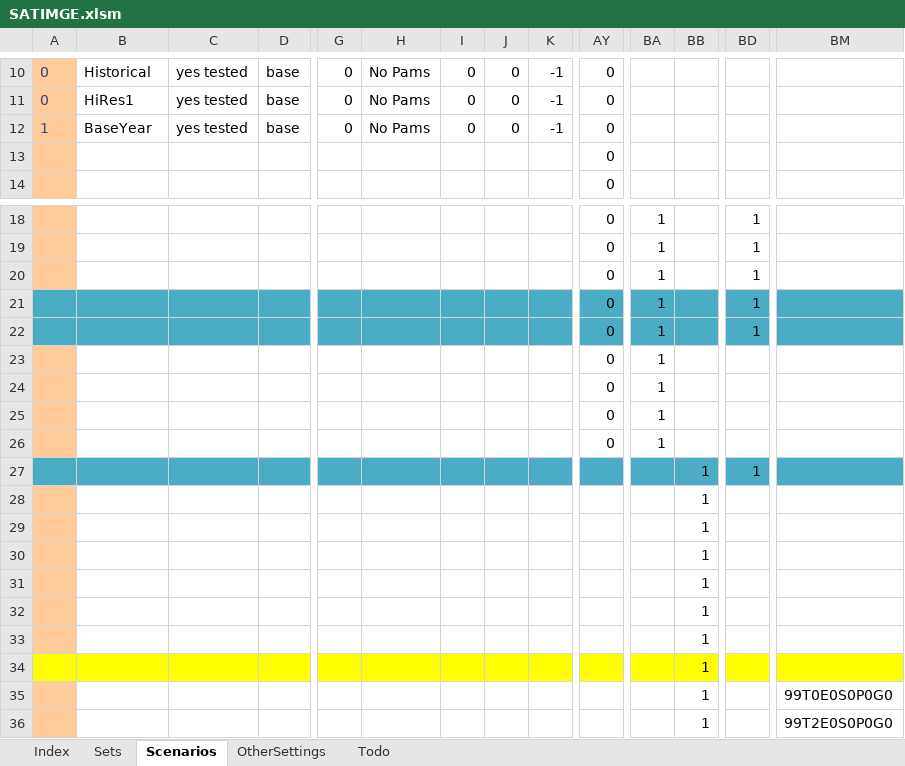
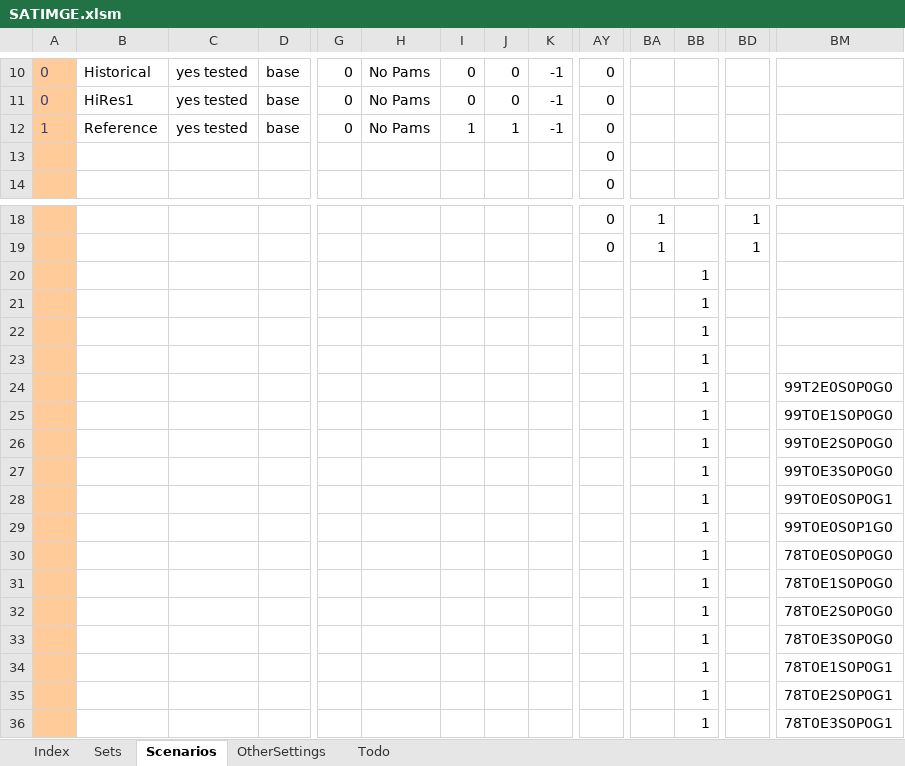
Before and after one commit to brunomerven/SATIMGE_Veda, an Excel workbook: SATIMGE.xlsm, sheet Scenarios, drawn as a sheet; only a part is shown, gaps mark what is left out; the shorter side is filled out with more unchanged rows; values as stored, in another font and other column widths than the file's, no borders; charts and pictures and conditional formats not drawn; rows hold the shown columns only; the diff names each change by its address in the sheet, - before the commit and + after, or states it on an @@ line.

```diff
--- a/SATIMGE.xlsm (sheet Scenarios)
+++ b/SATIMGE.xlsm (sheet Scenarios)
-B12: BaseYear
+B12: Reference
-I12: 0
+I12: 1
-J12: 0
+J12: 1
-row 20:  |  |  |  |  |  |  |  |  | 0 | 1 |  | 1
-row 21:  |  |  |  |  |  |  |  |  | 0 | 1 |  | 1
-row 22:  |  |  |  |  |  |  |  |  | 0 | 1 |  | 1
-row 23:  |  |  |  |  |  |  |  |  | 0 | 1
-row 24:  |  |  |  |  |  |  |  |  | 0 | 1
-row 25:  |  |  |  |  |  |  |  |  | 0 | 1
-row 26:  |  |  |  |  |  |  |  |  | 0 | 1
-row 27:  |  |  |  |  |  |  |  |  |  |  | 1 | 1
-row 32:  |  |  |  |  |  |  |  |  |  |  | 1
-row 33:  |  |  |  |  |  |  |  |  |  |  | 1
-row 34:  |  |  |  |  |  |  |  |  |  |  | 1
-row 35:  |  |  |  |  |  |  |  |  |  |  | 1 |  | 99T0E0S0P0G0
```
Also changed, not shown: sheet Sets, 6 other files.
